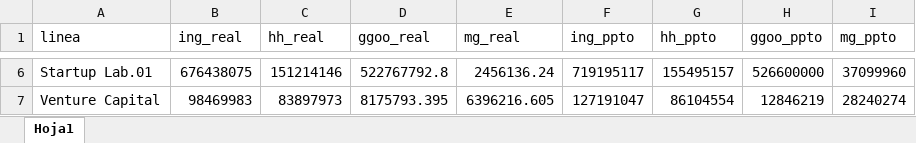
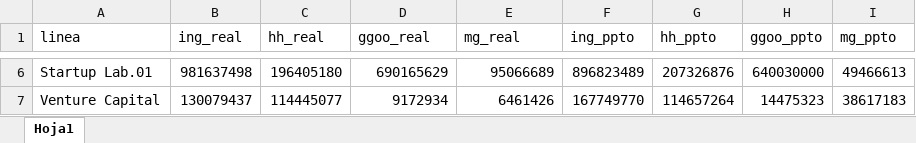
Before and after one commit to emiliofch/gestion-proyectos-fch, an Excel workbook: public/seguimiento_operacional.xlsx, sheet Hoja1, drawn as a sheet; only a part is shown, gaps mark what is left out; values as stored, in another font and other column widths than the file's, no borders; the diff covers the shown part only; the diff names each change by its address in the sheet, - before the commit and + after, or states it on an @@ line.

```diff
--- a/public/seguimiento_operacional.xlsx (sheet Hoja1)
+++ b/public/seguimiento_operacional.xlsx (sheet Hoja1)
-B6 (ing_real): 676438075
+B6 (ing_real): 981637498
-C6 (hh_real): 151214146
+C6 (hh_real): 196405180
-D6 (ggoo_real): 522767792.8
+D6 (ggoo_real): 690165629
-E6 (mg_real): 2456136.24
+E6 (mg_real): 95066689
-F6 (ing_ppto): 719195117
+F6 (ing_ppto): 896823489
-G6 (hh_ppto): 155495157
+G6 (hh_ppto): 207326876
-H6 (ggoo_ppto): 526600000
+H6 (ggoo_ppto): 640030000
-I6 (mg_ppto): 37099960
+I6 (mg_ppto): 49466613
-B7 (ing_real): 98469983
+B7 (ing_real): 130079437
-C7 (hh_real): 83897973
+C7 (hh_real): 114445077
-D7 (ggoo_real): 8175793.395
+D7 (ggoo_real): 9172934
-E7 (mg_real): 6396216.605
+E7 (mg_real): 6461426
-F7 (ing_ppto): 127191047
+F7 (ing_ppto): 167749770
-G7 (hh_ppto): 86104554
+G7 (hh_ppto): 114657264
-H7 (ggoo_ppto): 12846219
+H7 (ggoo_ppto): 14475323
-I7 (mg_ppto): 28240274
+I7 (mg_ppto): 38617183
```
Also changed, not shown: 29 edited cells elsewhere in this sheet, 7 other files.
